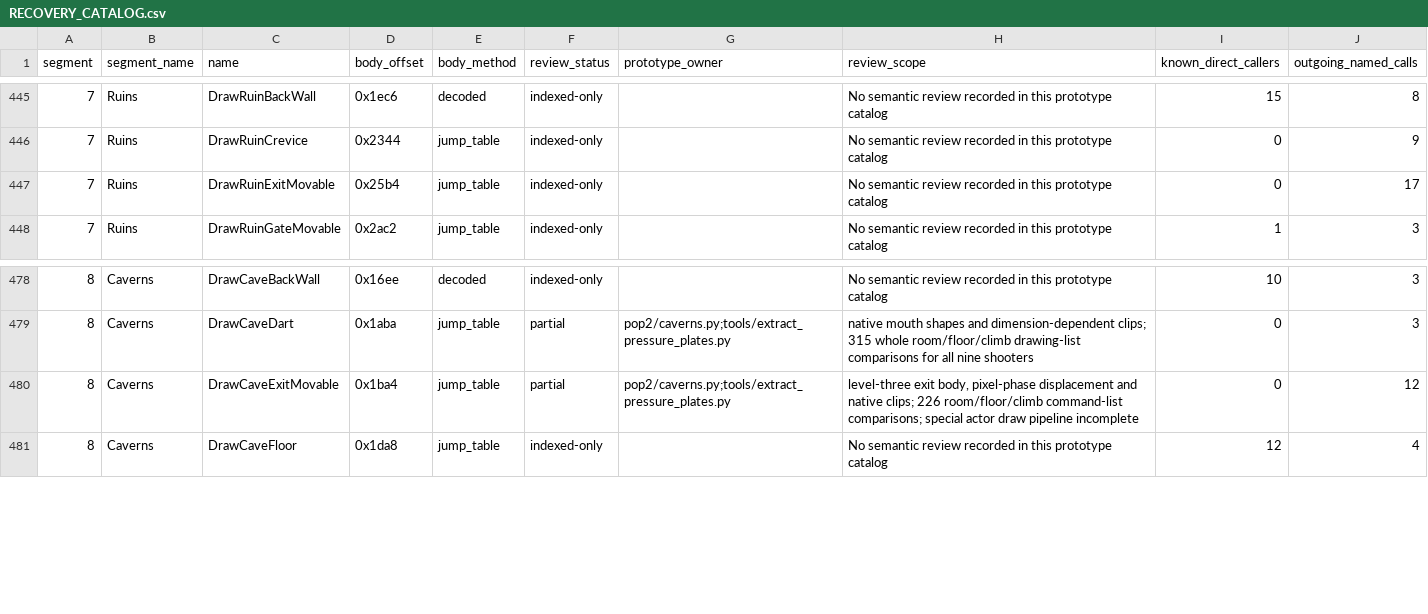
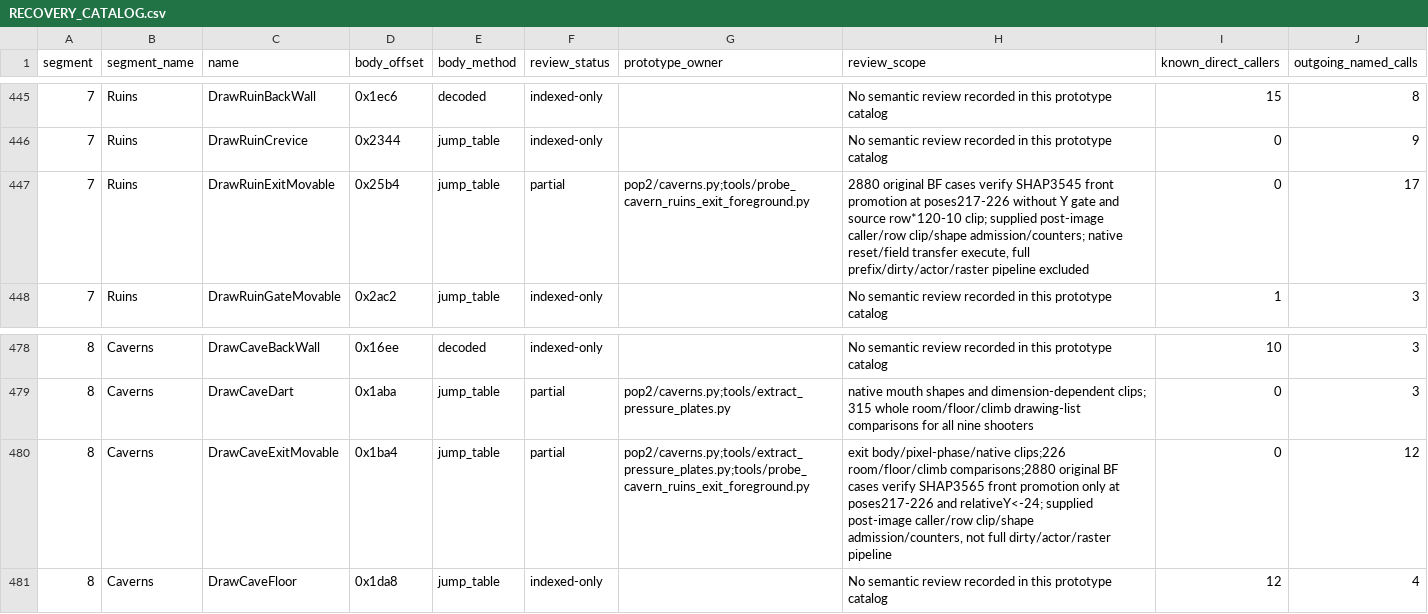
Before and after one commit to Pessegos/prince-of-persia-2-macintosh-native, a CSV file: docs/RECOVERY_CATALOG.csv, drawn as a sheet; only a part is shown, gaps mark what is left out.

Commit message:
Restore cavern and ruins exit-door contour masks

```diff
--- a/docs/RECOVERY_CATALOG.csv
+++ b/docs/RECOVERY_CATALOG.csv
@@ -446,3 +446,3 @@ segment,segment_name,name,body_offset,body_method,review_status,prototype_owner,
 7,Ruins,DrawRuinCrevice,0x2344,jump_table,indexed-only,,No semantic review recorded in this prototype catalog,0,9
-7,Ruins,DrawRuinExitMovable,0x25b4,jump_table,indexed-only,,No semantic review recorded in this prototype catalog,0,17
+7,Ruins,DrawRuinExitMovable,0x25b4,jump_table,partial,pop2/caverns.py;tools/probe_cavern_ruins_exit_foreground.py,"2880 original BF cases verify SHAP3545 front promotion at poses217-226 without Y gate and source row*120-10 clip; supplied post-image caller/row clip/shape admission/counters; native reset/field transfer execute, full prefix/dirty/actor/raster pipeline excluded",0,17
 7,Ruins,DrawRuinGateMovable,0x2ac2,jump_table,indexed-only,,No semantic review recorded in this prototype catalog,1,3
@@ -479,3 +479,3 @@ segment,segment_name,name,body_offset,body_method,review_status,prototype_owner,
 8,Caverns,DrawCaveDart,0x1aba,jump_table,partial,pop2/caverns.py;tools/extract_pressure_plates.py,native mouth shapes and dimension-dependent clips; 315 whole room/floor/climb drawing-list comparisons for all nine shooters,0,3
-8,Caverns,DrawCaveExitMovable,0x1ba4,jump_table,partial,pop2/caverns.py;tools/extract_pressure_plates.py,"level-three exit body, pixel-phase displacement and native clips; 226 room/floor/climb command-list comparisons; special actor draw pipeline incomplete",0,12
+8,Caverns,DrawCaveExitMovable,0x1ba4,jump_table,partial,pop2/caverns.py;tools/extract_pressure_plates.py;tools/probe_cavern_ruins_exit_foreground.py,"exit body/pixel-phase/native clips;226 room/floor/climb comparisons;2880 original BF cases verify SHAP3565 front promotion only at poses217-226 and relativeY<-24; supplied post-image caller/row clip/shape admission/counters, not full dirty/actor/raster pipeline",0,12
 8,Caverns,DrawCaveFloor,0x1da8,jump_table,indexed-only,,No semantic review recorded in this prototype catalog,12,4
```
Also changed, not shown: 7 other files.
